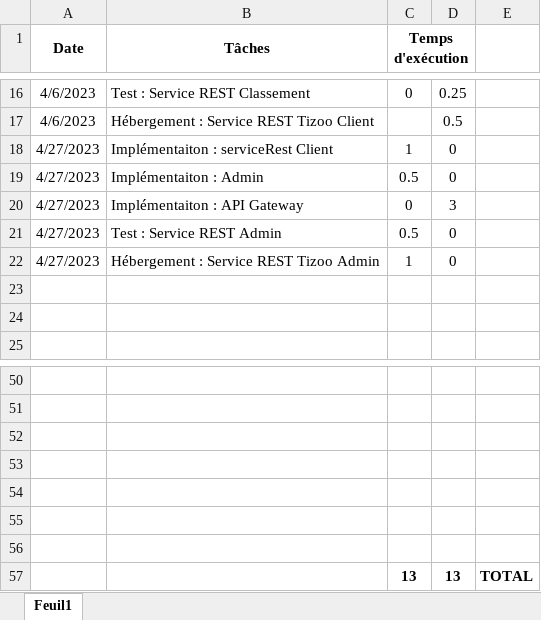
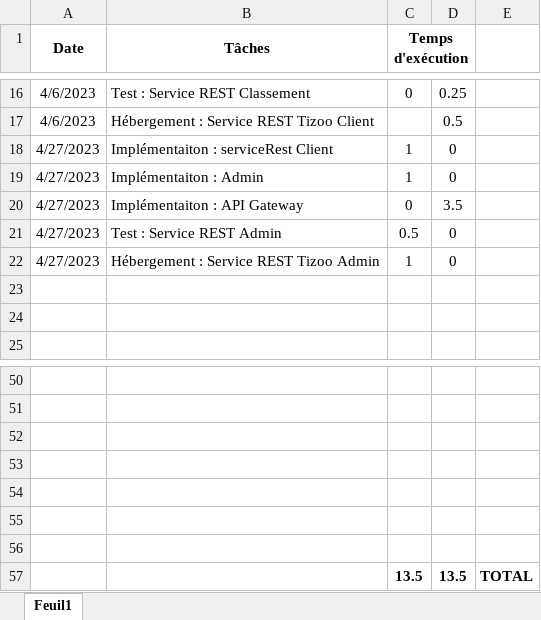
Before and after one commit to schwandern/133_Memory, an Excel workbook: journal de travail.xlsx, sheet Feuil1, drawn as a sheet; only a part is shown, gaps mark what is left out; values as stored, in another font and other column widths than the file's, no borders; removed rows and columns are numbered as before the commit, all else as after; the diff names each change by its address in the sheet, - before the commit and + after, or states it on an @@ line.

```diff
--- a/journal de travail.xlsx (sheet Feuil1)
+++ b/journal de travail.xlsx (sheet Feuil1)
-C19 (Temps d'exécution): 0.5
+C19 (Temps d'exécution): 1
-D20: 3
+D20: 3.5
-row 57:  |  | 13 | 13 | TOTAL
+row 57:  |  | 13.5 | 13.5 | TOTAL
```
Also changed, not shown: planning_133.xlsx.
